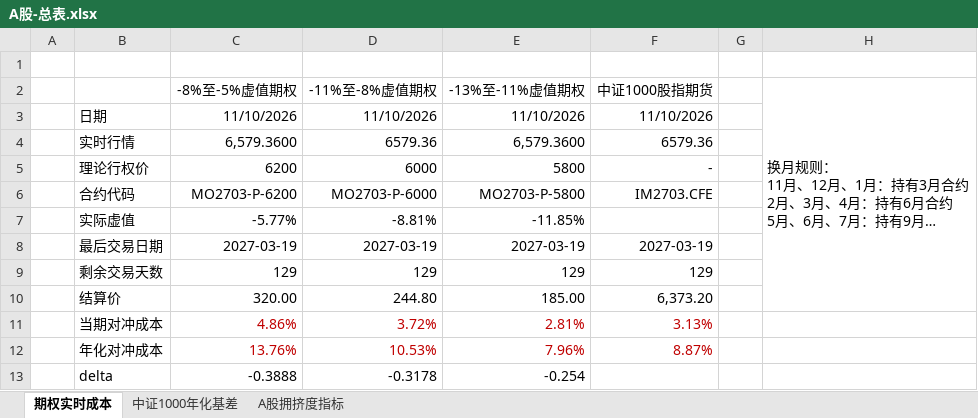
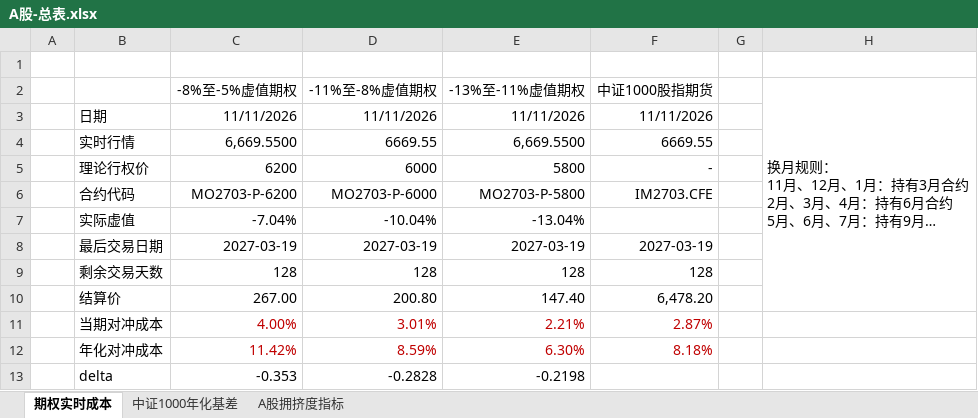
Before and after one commit to Jareddeng/memory-visualization-dashboard, an Excel workbook: edb_data/A股-总表.xlsx, sheet 期权实时成本, drawn as a sheet; long unchanged cells end in …; values as stored, in another font and other column widths than the file's, no borders; the diff names each change by its address in the sheet, - before the commit and + after, or states it on an @@ line.

```diff
--- a/edb_data/A股-总表.xlsx (sheet 期权实时成本)
+++ b/edb_data/A股-总表.xlsx (sheet 期权实时成本)
-C3 (-8%至-5%虚值期权): 11/10/2026
+C3 (-8%至-5%虚值期权): 11/11/2026
-D3 (-11%至-8%虚值期权): 11/10/2026
+D3 (-11%至-8%虚值期权): 11/11/2026
-E3 (-13%至-11%虚值期权): 11/10/2026
+E3 (-13%至-11%虚值期权): 11/11/2026
-F3 (中证1000股指期货): 11/10/2026
+F3 (中证1000股指期货): 11/11/2026
-C4 (-8%至-5%虚值期权): 6,579.3600
+C4 (-8%至-5%虚值期权): 6,669.5500
-D4 (-11%至-8%虚值期权): 6579.36
+D4 (-11%至-8%虚值期权): 6669.55
-E4 (-13%至-11%虚值期权): 6,579.3600
+E4 (-13%至-11%虚值期权): 6,669.5500
-F4 (中证1000股指期货): 6579.36
+F4 (中证1000股指期货): 6669.55
-C7 (-8%至-5%虚值期权): -5.77%
+C7 (-8%至-5%虚值期权): -7.04%
-D7 (-11%至-8%虚值期权): -8.81%
+D7 (-11%至-8%虚值期权): -10.04%
-E7 (-13%至-11%虚值期权): -11.85%
+E7 (-13%至-11%虚值期权): -13.04%
-C9 (-8%至-5%虚值期权): 129
+C9 (-8%至-5%虚值期权): 128
-D9 (-11%至-8%虚值期权): 129
+D9 (-11%至-8%虚值期权): 128
-E9 (-13%至-11%虚值期权): 129
+E9 (-13%至-11%虚值期权): 128
-F9 (中证1000股指期货): 129
+F9 (中证1000股指期货): 128
-C10 (-8%至-5%虚值期权): 320.00
+C10 (-8%至-5%虚值期权): 267.00
-D10 (-11%至-8%虚值期权): 244.80
+D10 (-11%至-8%虚值期权): 200.80
-E10 (-13%至-11%虚值期权): 185.00
+E10 (-13%至-11%虚值期权): 147.40
-F10 (中证1000股指期货): 6,373.20
+F10 (中证1000股指期货): 6,478.20
-C11 (-8%至-5%虚值期权): 4.86%
+C11 (-8%至-5%虚值期权): 4.00%
-D11 (-11%至-8%虚值期权): 3.72%
+D11 (-11%至-8%虚值期权): 3.01%
-E11 (-13%至-11%虚值期权): 2.81%
+E11 (-13%至-11%虚值期权): 2.21%
-F11 (中证1000股指期货): 3.13%
+F11 (中证1000股指期货): 2.87%
-C12 (-8%至-5%虚值期权): 13.76%
+C12 (-8%至-5%虚值期权): 11.42%
-D12 (-11%至-8%虚值期权): 10.53%
+D12 (-11%至-8%虚值期权): 8.59%
-E12 (-13%至-11%虚值期权): 7.96%
+E12 (-13%至-11%虚值期权): 6.30%
-F12 (中证1000股指期货): 8.87%
+F12 (中证1000股指期货): 8.18%
-C13 (-8%至-5%虚值期权): -0.3888
+C13 (-8%至-5%虚值期权): -0.353
-D13 (-11%至-8%虚值期权): -0.3178
+D13 (-11%至-8%虚值期权): -0.2828
-E13 (-13%至-11%虚值期权): -0.254
+E13 (-13%至-11%虚值期权): -0.2198
```
Also changed, not shown: sheet A股拥挤度指标, sheet 中证1000年化基差, edb_data/A股-每日拥挤度数据.xlsx, edb_data/宏观-总表.xlsx, 10 other files.
